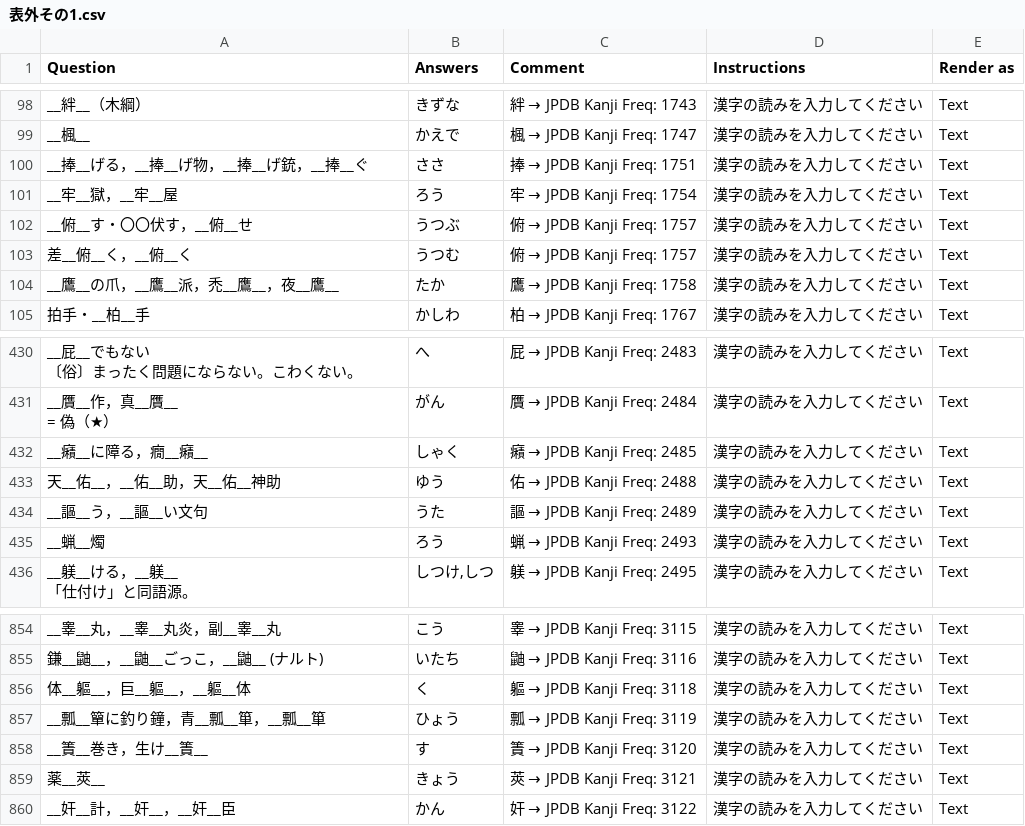
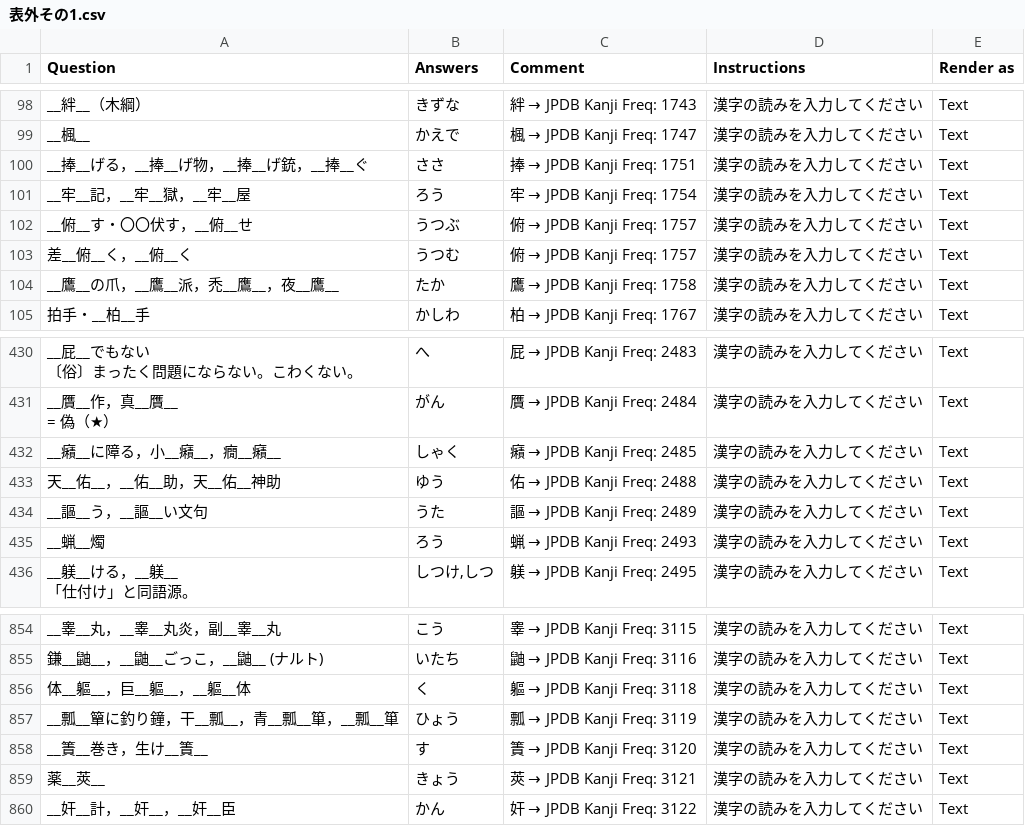
Before and after one commit to SalwynnJP/YomitanQuest, a CSV file: decks/表外その1.csv, drawn as a sheet; only a part is shown, gaps mark what is left out; the diff names each change by its address in the sheet, - before the commit and + after, or states it on an @@ line.

Commit message:
Update 表外その1.csv

```diff
--- a/decks/表外その1.csv
+++ b/decks/表外その1.csv
-A101 (Question): __牢__獄，__牢__屋
+A101 (Question): __牢__記，__牢__獄，__牢__屋
-A432 (Question): __癪__に障る，癇__癪__
+A432 (Question): __癪__に障る，小__癪__，癇__癪__
-A857 (Question): __瓢__簞に釣り鐘，青__瓢__箪，__瓢__箪
+A857 (Question): __瓢__簞に釣り鐘，干__瓢__，青__瓢__箪，__瓢__箪
```
